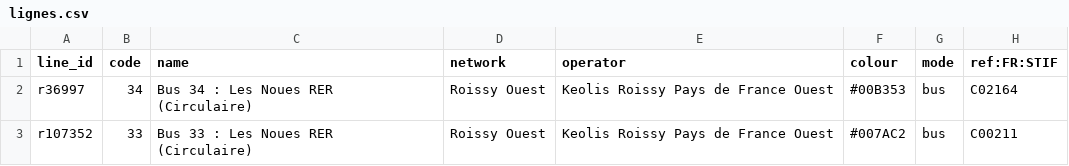
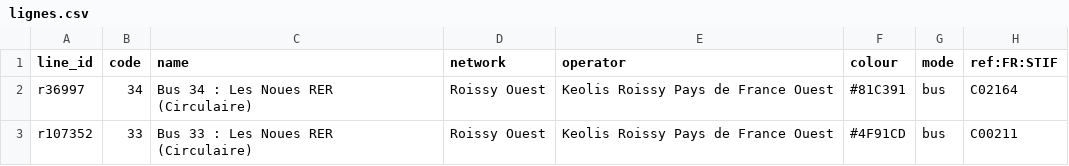
Before and after one commit to Jungle-Bus/ref-fr-STIF, a CSV file: data/lignes.csv, drawn as a sheet; only a part is shown; the diff covers the shown part only.

```diff
--- a/data/lignes.csv
+++ b/data/lignes.csv
@@ -1,3 +1,3 @@
 line_id,code,name,network,operator,colour,mode,ref:FR:STIF
-r36997,34,Bus 34 : Les Noues RER (Circulaire),Roissy Ouest,Keolis Roissy Pays de France Ouest,#00B353,bus,C02164
-r107352,33,Bus 33 : Les Noues RER (Circulaire),Roissy Ouest,Keolis Roissy Pays de France Ouest,#007AC2,bus,C00211
+r36997,34,Bus 34 : Les Noues RER (Circulaire),Roissy Ouest,Keolis Roissy Pays de France Ouest,#81C391,bus,C02164
+r107352,33,Bus 33 : Les Noues RER (Circulaire),Roissy Ouest,Keolis Roissy Pays de France Ouest,#4F91CD,bus,C00211
```
Also changed, not shown: 2 added rows and 17 edited cells elsewhere in this file, data/idf_routes.csv, data/merged_lines.csv, 7 other files.
